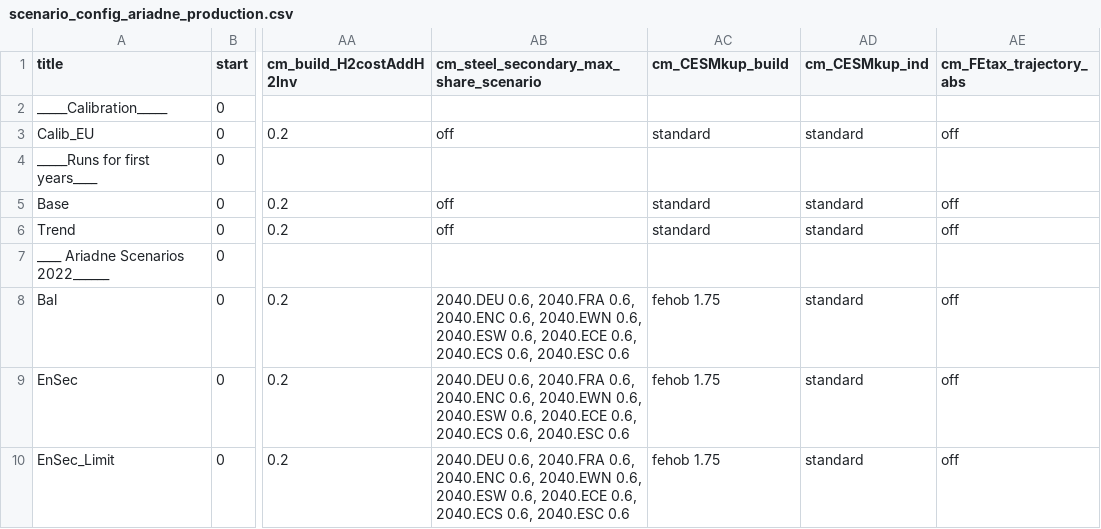
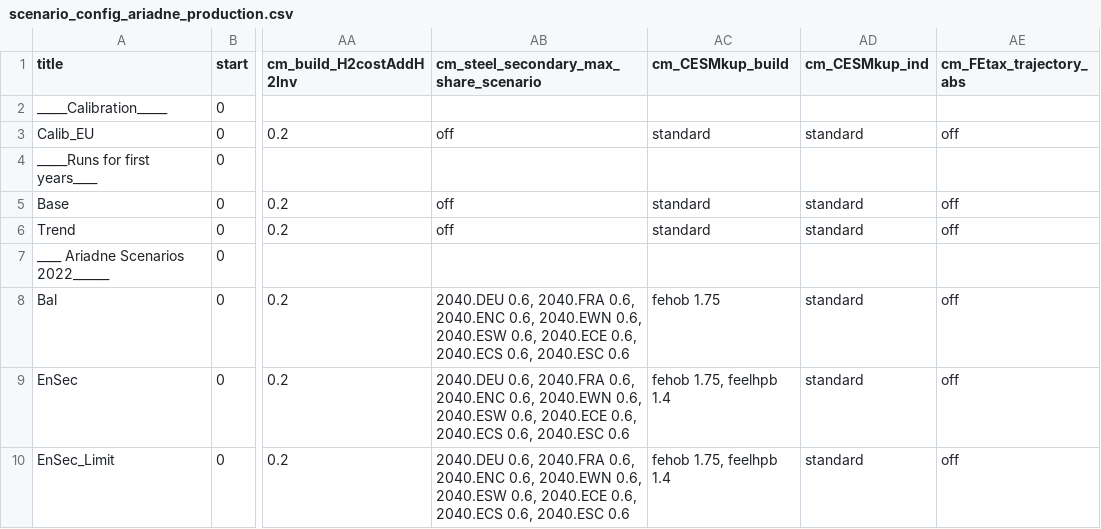
Before and after one commit to remindmodel/remind, a CSV file: config/21_regions_EU11/scenario_config_ariadne_production.csv, drawn as a sheet; only a part is shown, gaps mark what is left out; the diff names each change by its address in the sheet, - before the commit and + after, or states it on an @@ line.

Commit message:
reduce CES markup for heat pumps by 20% in EnSec scenarios

```diff
--- a/config/21_regions_EU11/scenario_config_ariadne_production.csv
+++ b/config/21_regions_EU11/scenario_config_ariadne_production.csv
-AC9:AC10 (cm_CESMkup_build): fehob 1.75
+AC9:AC10 (cm_CESMkup_build): fehob 1.75, feelhpb 1.4
```
